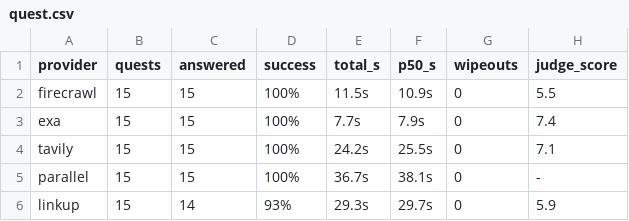
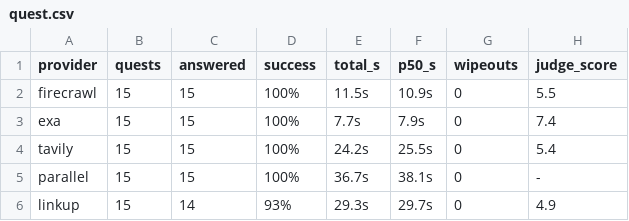
Before and after one commit to riccardogiorato/surf-bench, a CSV file: results/quest.csv, drawn as a sheet.

```diff
--- a/results/quest.csv
+++ b/results/quest.csv
@@ -3,4 +3,4 @@ firecrawl,15,15,100%,11.5s,10.9s,0,5.5
 exa,15,15,100%,7.7s,7.9s,0,7.4
-tavily,15,15,100%,24.2s,25.5s,0,7.1
+tavily,15,15,100%,24.2s,25.5s,0,5.4
 parallel,15,15,100%,36.7s,38.1s,0,-
-linkup,15,14,93%,29.3s,29.7s,0,5.9
+linkup,15,14,93%,29.3s,29.7s,0,4.9
```
Also changed, not shown: results/overall.csv, results/search.csv, 9 other files.
